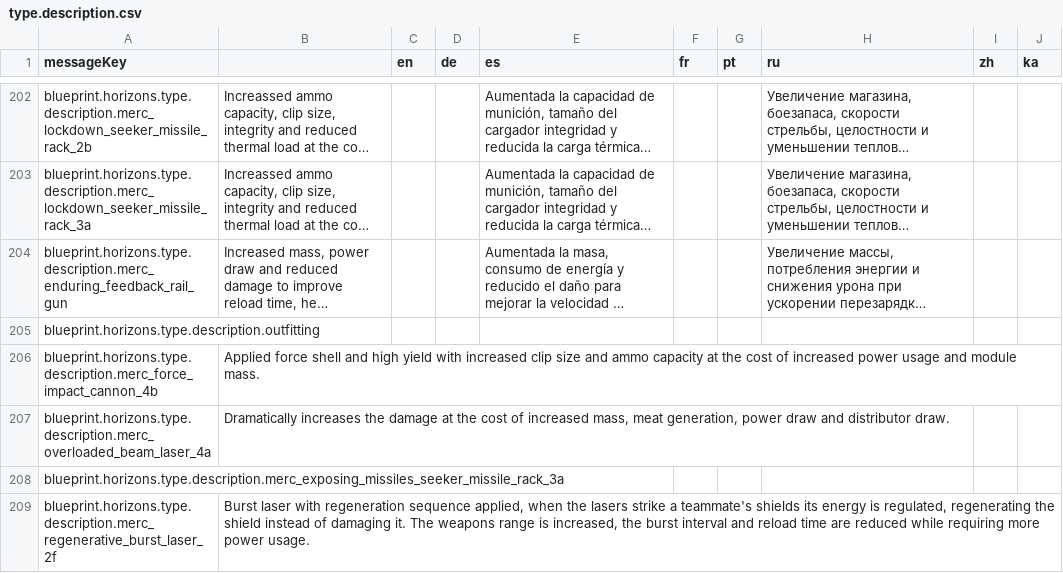
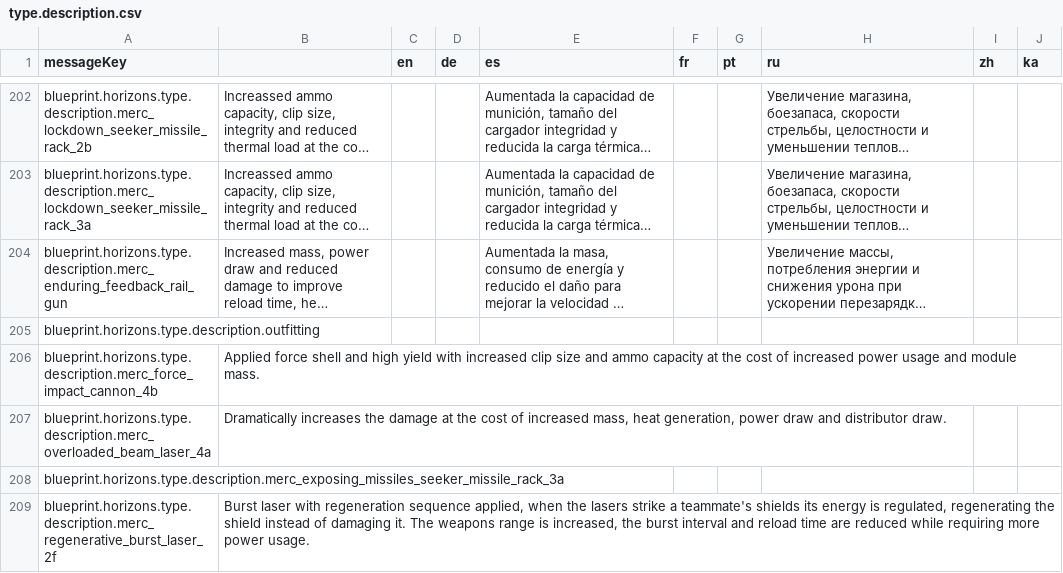
Before and after one commit to jixxed/ed-odyssey-materials-helper, a CSV file: application/src/main/resources/locale/blueprint/horizons/type.description.csv, drawn as a sheet; only a part is shown, gaps mark what is left out; long unchanged cells end in ….

Commit message:
fix description label

```diff
--- a/application/src/main/resources/locale/blueprint/horizons/type.description.csv
+++ b/application/src/main/resources/locale/blueprint/horizons/type.description.csv
@@ -206,3 +206,3 @@
 "blueprint.horizons.type.description.merc_force_impact_cannon_4b","Applied force shell and high yield with increased clip size and ammo capacity at the cost of increased power usage and module mass.","","","","","","","",""
-"blueprint.horizons.type.description.merc_overloaded_beam_laser_4a","Dramatically increases the damage at the cost of increased mass, meat generation, power draw and distributor draw.","","","","","","","",""
+"blueprint.horizons.type.description.merc_overloaded_beam_laser_4a","Dramatically increases the damage at the cost of increased mass, heat generation, power draw and distributor draw.","","","","","","","",""
 "blueprint.horizons.type.description.merc_exposing_missiles_seeker_missile_rack_3a","","","","","","","","",""
```
